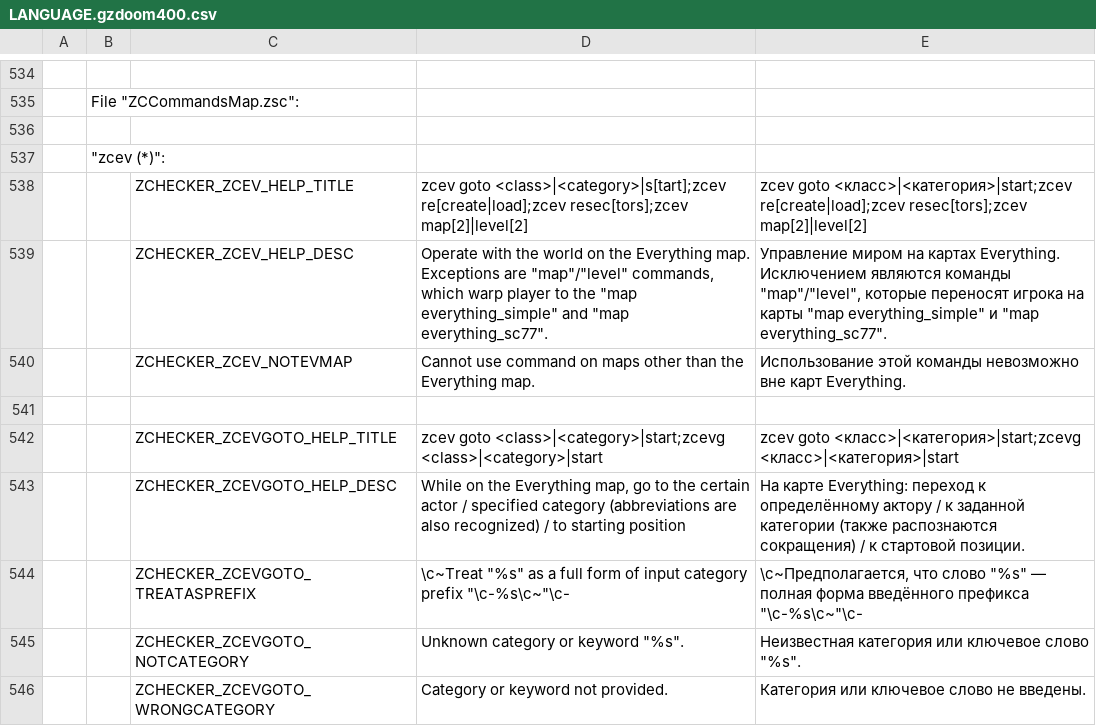
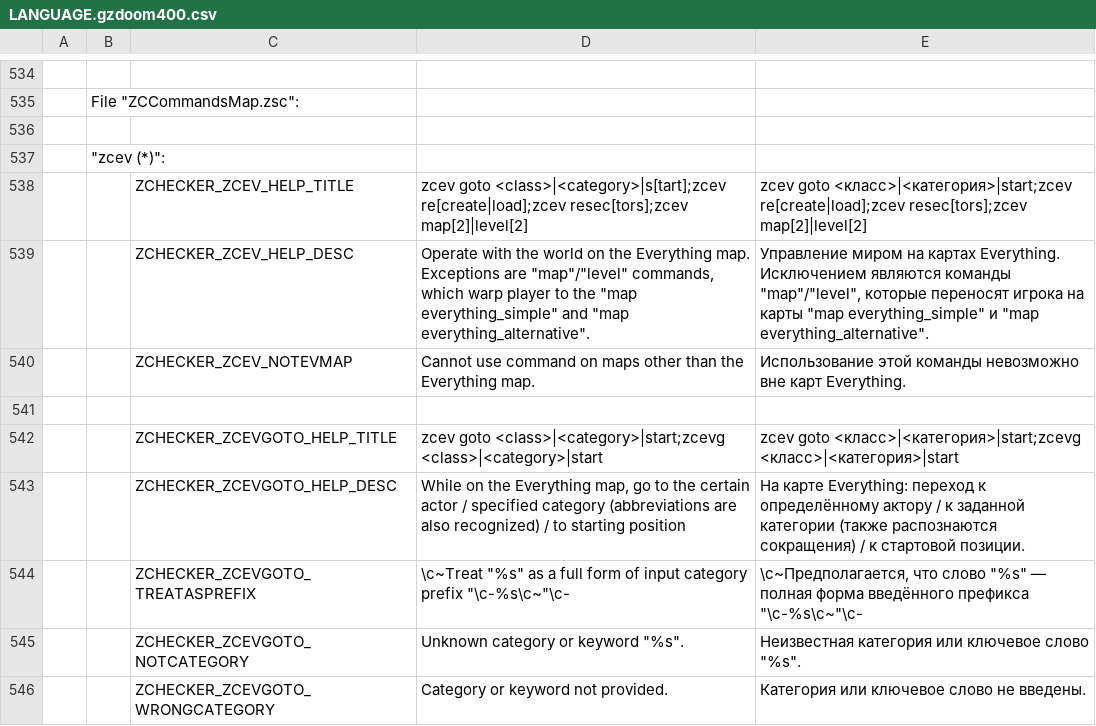
Before and after one commit to LLDM-Doom-Modding/ZChecker, a CSV file: LANGUAGE.gzdoom400.csv, drawn as a sheet; only a part is shown, gaps mark what is left out; the diff covers the shown part only; the diff names each change by its address in the sheet, - before the commit and + after, or states it on an @@ line.

Commit message:
Переименовал карту в "Everything_alternative".

```diff
--- a/LANGUAGE.gzdoom400.csv
+++ b/LANGUAGE.gzdoom400.csv
-D539: …and "map everything_sc77".
+D539: …and "map everything_alternative".
-E539: …и "map everything_sc77".
+E539: …и "map everything_alternative".
```
Also changed, not shown: 2 edited cells elsewhere in this file, 6 other files.
